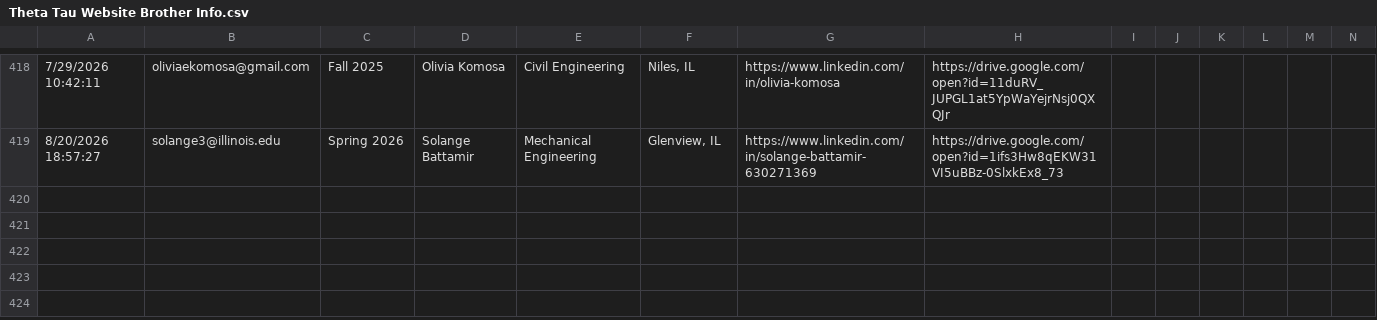
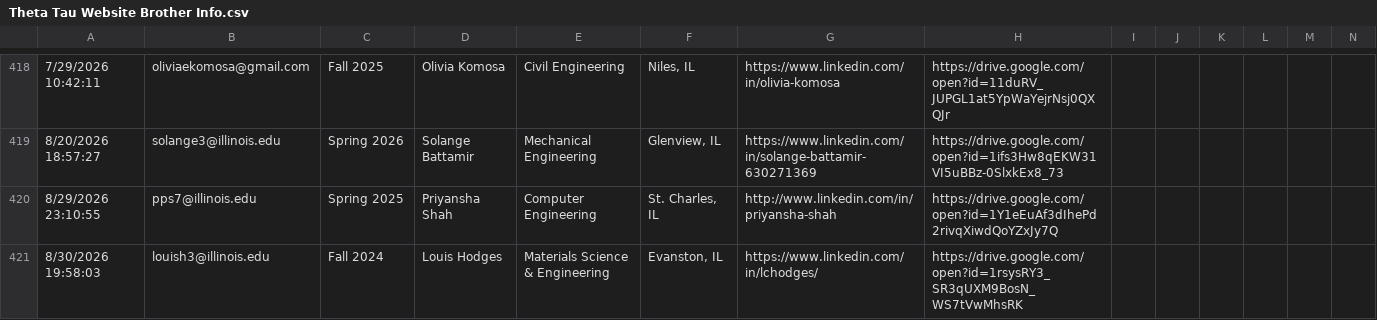
Before and after one commit to KappaThetaTau/kappathetatau.github.io, a CSV file: scripts/Theta Tau Website Brother Info.csv, drawn as a sheet; only a part is shown, gaps mark what is left out; the diff names each change by its address in the sheet, - before the commit and + after, or states it on an @@ line.

Commit message:
Updated brothers page

```diff
--- a/scripts/Theta Tau Website Brother Info.csv
+++ b/scripts/Theta Tau Website Brother Info.csv
+row 420: 8/29/2026 23:10:55 | pps7@illinois.edu | Spring 2025 | Priyansha Shah | Computer Engineering | St. Charles, IL | http://www.linkedin.com/in/priyansha-shah | https://drive.google.com/open?id=1Y1eEuAf3dIhePd2rivqXiwdQoYZxJy7Q
+row 421: 8/30/2026 19:58:03 | louish3@illinois.edu | Fall 2024 | Louis Hodges | Materials Science & Engineering | Evanston, IL | https://www.linkedin.com/in/lchodges/ | https://drive.google.com/open?id=1rsysRY3_SR3qUXM9BosN_WS7tVwMhsRK
```
Also changed, not shown: 3 other files.
